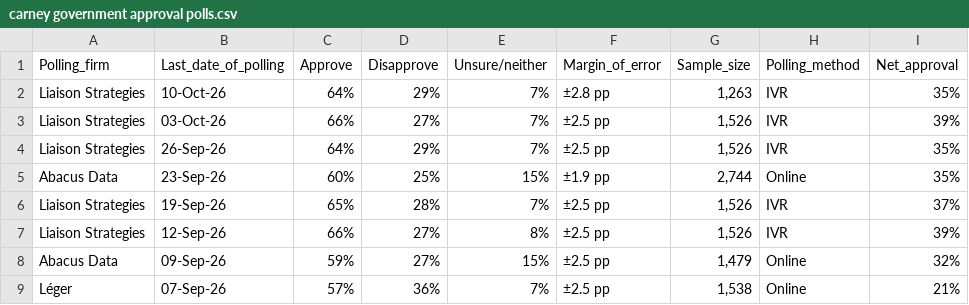
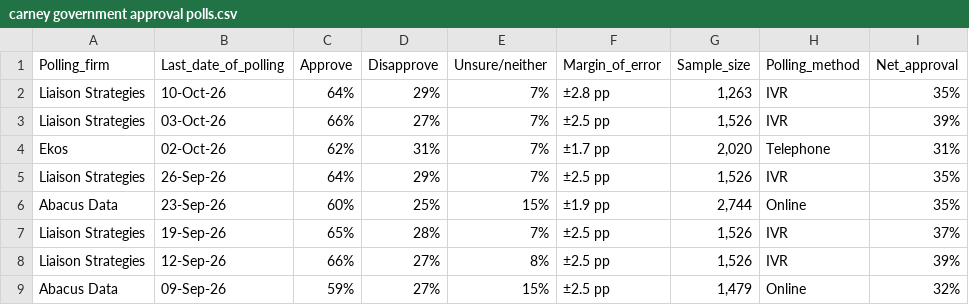
Before and after one commit to CGP05/carney-approval-LOESS-regression, a CSV file: carney government approval polls.csv, drawn as a sheet; only a part is shown; the shorter side is filled out with more unchanged rows; the diff names each change by its address in the sheet, - before the commit and + after, or states it on an @@ line.

Commit message:
updated with poll: Ekos (02-Oct-26)

```diff
--- a/carney government approval polls.csv
+++ b/carney government approval polls.csv
+row 4: Ekos | 02-Oct-26 | 62% | 31% | 7% | ±1.7 pp | 2,020 | Telephone | 31%
```
Also changed, not shown: 1 other file.
